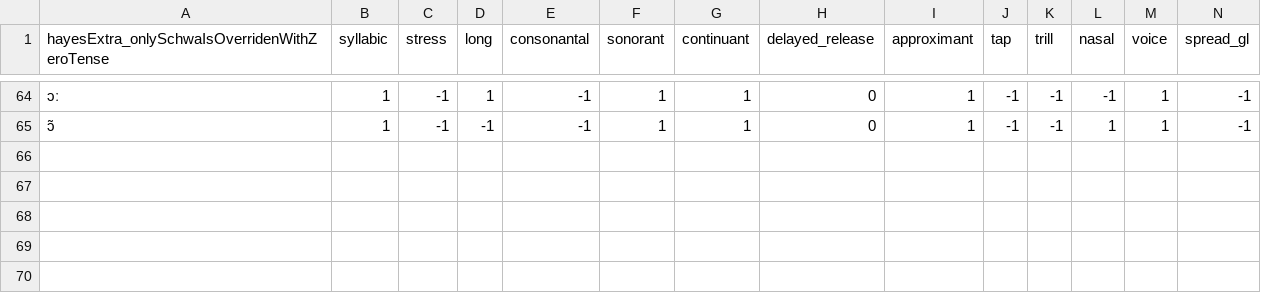
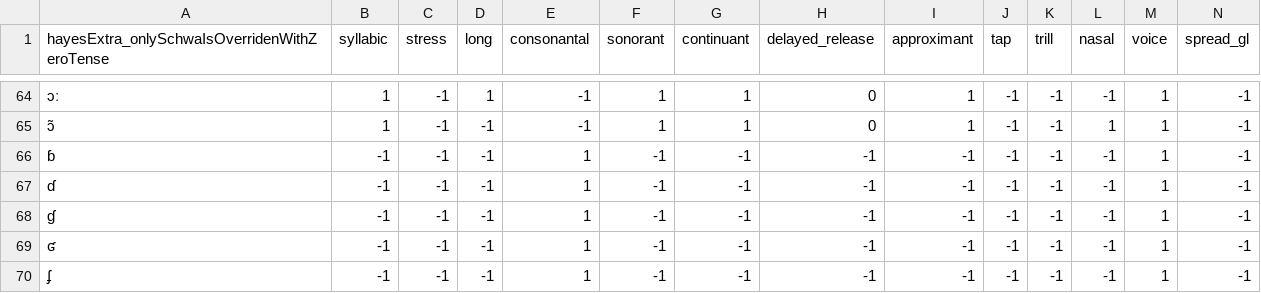
Before and after one commit to speechchemistry/phonemic-analysis, a TSV file: resources/common/extra_and_override_phone_features_utf8nfc.tsv, drawn as a sheet; only a part is shown, gaps mark what is left out; rows hold the shown columns only; the diff names each change by its address in the sheet, - before the commit and + after, or states it on an @@ line.

Commit message:
Added implosives
Hayes (2009) mentions the feature [implosive] that is positive for implosive sounds but he doesn't include them in his feature list. I have made a compromise by leaving the features as they are and making implosive sounds have the feature +constr_gl alongside +voice. This may not be strictly phonetically detailed enough but it's similar to the issue of ATR and tense being represented by the same feature in Hayes' features. There is some relationship between creaky voice and implosives "Like the contrast between breathy and modal voiced among obstruents, contrasts between creaky and modal voice are also relatively rare in obstruents, though Hausa and certain other Chadic languages make such a contrast for stops. The creaky stops in these languages are implosives and involve larynx lowering as well as a creaky voice quality" Gordon and Ladefoged (2001)

```diff
--- a/resources/common/extra_and_override_phone_features_utf8nfc.tsv
+++ b/resources/common/extra_and_override_phone_features_utf8nfc.tsv
+row 66: ɓ | -1 | -1 | -1 | 1 | -1 | -1 | -1 | -1 | -1 | -1 | -1 | 1 | -1
+row 67: ɗ | -1 | -1 | -1 | 1 | -1 | -1 | -1 | -1 | -1 | -1 | -1 | 1 | -1
+row 68: ɠ | -1 | -1 | -1 | 1 | -1 | -1 | -1 | -1 | -1 | -1 | -1 | 1 | -1
+row 69: ʛ | -1 | -1 | -1 | 1 | -1 | -1 | -1 | -1 | -1 | -1 | -1 | 1 | -1
+row 70: ʄ | -1 | -1 | -1 | 1 | -1 | -1 | -1 | -1 | -1 | -1 | -1 | 1 | -1
```
